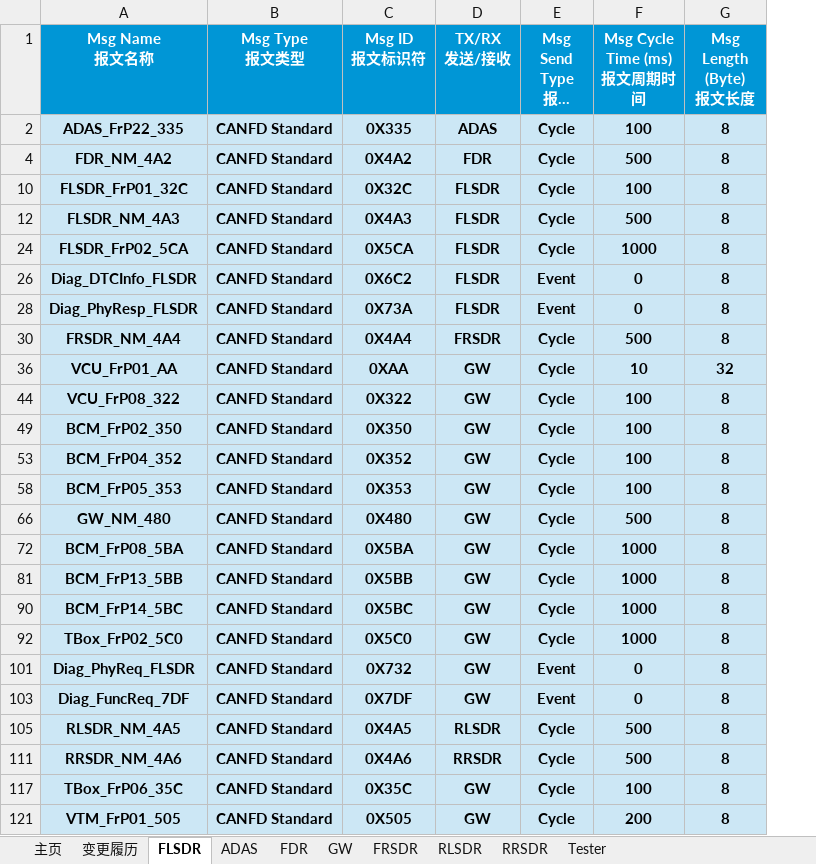
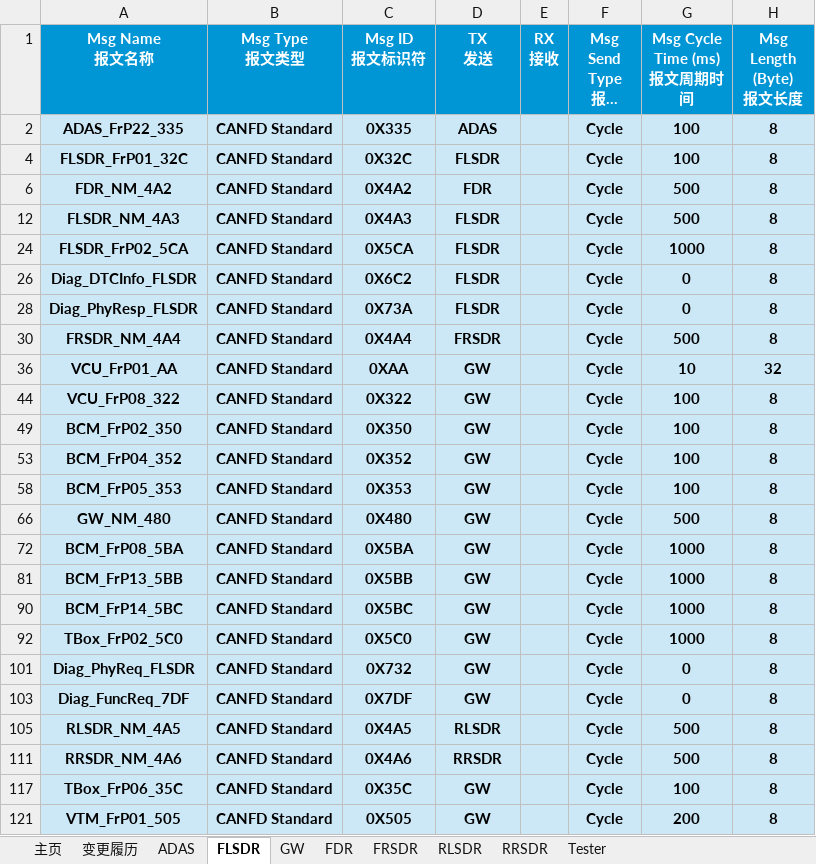
Before and after one commit to yannick-cn/dbc_view, an Excel workbook: 20240105_C5_PP_ADCANFD_FLSDR_V04.xlsx, sheet FLSDR, drawn as a sheet; only a part is shown; long unchanged cells end in …; values as stored, in another font and other column widths than the file's, no borders; addresses are those after the commit; ↵ is a line break in a cell; the diff names each change by its address in the sheet, - before the commit and + after, or states it on an @@ line.

Commit message:
refactor: Update DBC and Excel export logic for improved signal handling
- Removed unnecessary header labels and adjusted the TX/RX column layout in the Excel export.
- Enhanced XML generation for worksheets to accommodate changes in message and signal properties.
- Improved signal receiver parsing logic to handle cases where receiver information is missing.
- Updated column counts and widths in the Excel export to reflect the new structure, ensuring better data representation.

```diff
--- a/20240105_C5_PP_ADCANFD_FLSDR_V04.xlsx (sheet FLSDR)
+++ b/20240105_C5_PP_ADCANFD_FLSDR_V04.xlsx (sheet FLSDR)
@@ sheet tab order changed: 主页 | 变更履历 | ADAS | FLSDR | GW | FDR | FRSDR | RLSDR | RRSDR | Tester @@
+column E (RX 接收), empty
-D1: TX/RX ↵ 发送/接收
+D1: TX ↵ 发送
@@ row 10 moved to row 4: FLSDR_FrP01_32C @@
-F26 (Msg Send Type 报文发送类型): Event
+F26 (Msg Send Type 报文发送类型): Cycle
-F28 (Msg Send Type 报文发送类型): Event
+F28 (Msg Send Type 报文发送类型): Cycle
-F101 (Msg Send Type 报文发送类型): Event
+F101 (Msg Send Type 报文发送类型): Cycle
-F103 (Msg Send Type 报文发送类型): Event
+F103 (Msg Send Type 报文发送类型): Cycle
```
Also changed, not shown: sheet GW, sheet Tester, sheet ADAS, sheet FDR, sheet FRSDR, sheet RLSDR, 1 more sheet, hidden cells, 2 other files.
